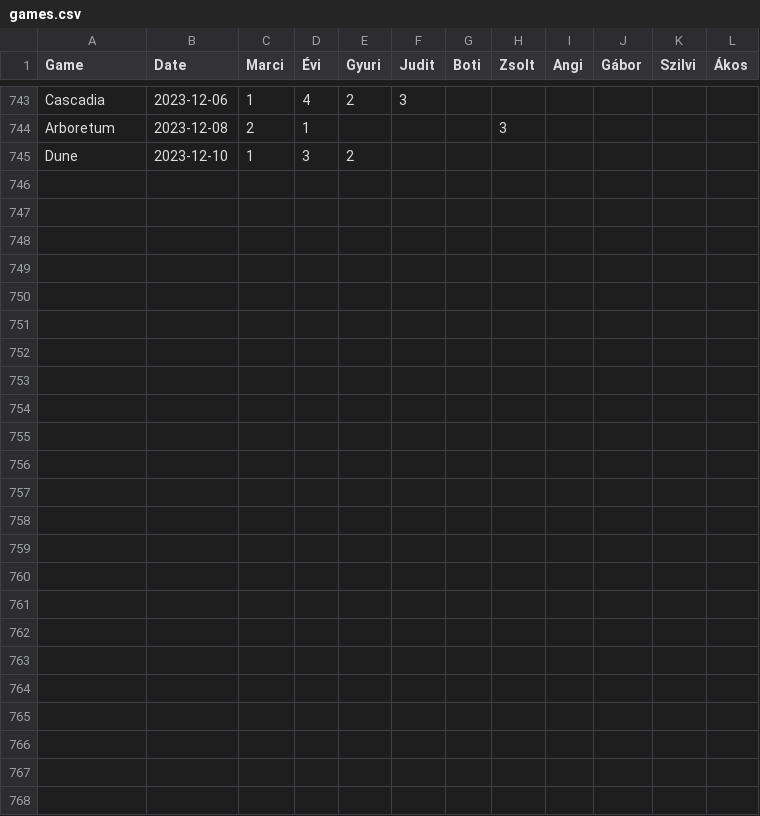
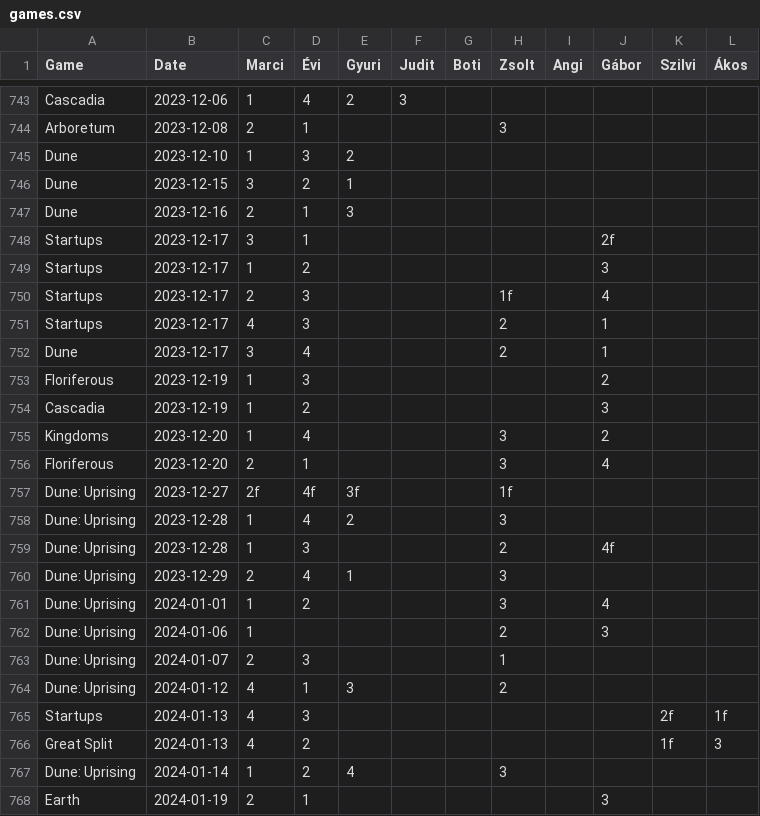
Before and after one commit to martonantoni/boardgame_stats, a CSV file: games.csv, drawn as a sheet; only a part is shown, gaps mark what is left out; the diff names each change by its address in the sheet, - before the commit and + after, or states it on an @@ line.

```diff
--- a/games.csv
+++ b/games.csv
+row 746: Dune | 2023-12-15 | 3 | 2 | 1
+row 747: Dune | 2023-12-16 | 2 | 1 | 3
+row 748: Startups | 2023-12-17 | 3 | 1 |  |  |  |  |  | 2f
+row 749: Startups | 2023-12-17 | 1 | 2 |  |  |  |  |  | 3
+row 750: Startups | 2023-12-17 | 2 | 3 |  |  |  | 1f |  | 4
+row 751: Startups | 2023-12-17 | 4 | 3 |  |  |  | 2 |  | 1
+row 752: Dune | 2023-12-17 | 3 | 4 |  |  |  | 2 |  | 1
+row 753: Floriferous | 2023-12-19 | 1 | 3 |  |  |  |  |  | 2
+row 754: Cascadia | 2023-12-19 | 1 | 2 |  |  |  |  |  | 3
+row 755: Kingdoms | 2023-12-20 | 1 | 4 |  |  |  | 3 |  | 2
+row 756: Floriferous | 2023-12-20 | 2 | 1 |  |  |  | 3 |  | 4
+row 757: Dune: Uprising | 2023-12-27 | 2f | 4f | 3f |  |  | 1f
+row 758: Dune: Uprising | 2023-12-28 | 1 | 4 | 2 |  |  | 3
+row 759: Dune: Uprising | 2023-12-28 | 1 | 3 |  |  |  | 2 |  | 4f
+row 760: Dune: Uprising | 2023-12-29 | 2 | 4 | 1 |  |  | 3
+row 761: Dune: Uprising | 2024-01-01 | 1 | 2 |  |  |  | 3 |  | 4
+row 762: Dune: Uprising | 2024-01-06 | 1 |  |  |  |  | 2 |  | 3
+row 763: Dune: Uprising | 2024-01-07 | 2 | 3 |  |  |  | 1
+row 764: Dune: Uprising | 2024-01-12 | 4 | 1 | 3 |  |  | 2
+row 765: Startups | 2024-01-13 | 4 | 3 |  |  |  |  |  |  | 2f | 1f
+row 766: Great Split | 2024-01-13 | 4 | 2 |  |  |  |  |  |  | 1f | 3
+row 767: Dune: Uprising | 2024-01-14 | 1 | 2 | 4 |  |  | 3
+row 768: Earth | 2024-01-19 | 2 | 1 |  |  |  |  |  | 3
```
Also changed, not shown: 2 other files.
